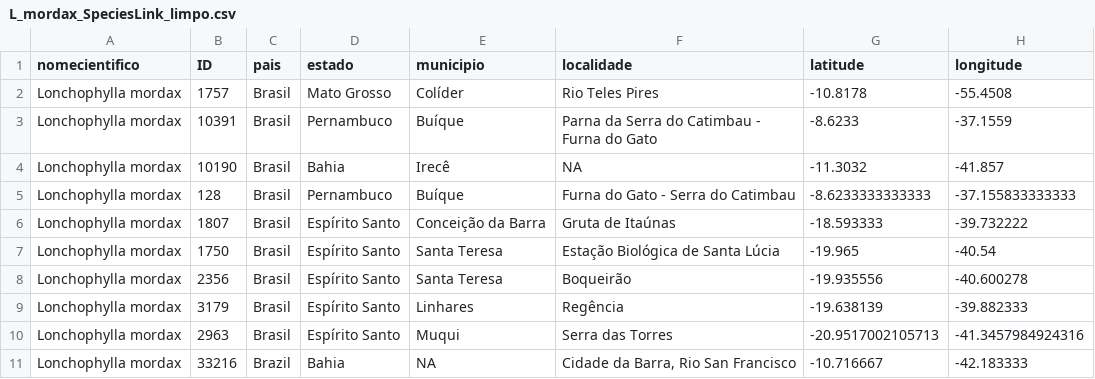
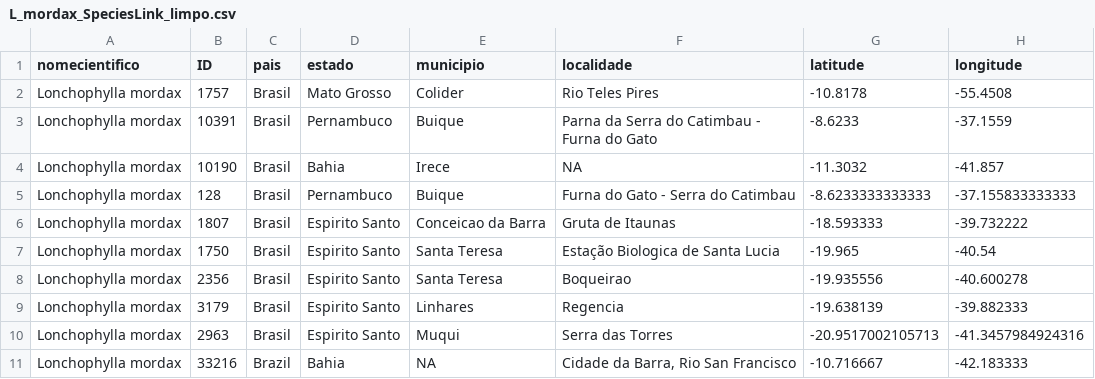
Before and after one commit to guilhermechicarolli/PDPD, a CSV file: Lonchophylla_mordax/SpeciesLink/L_mordax_SpeciesLink_limpo.csv, drawn as a sheet.

```diff
--- a/Lonchophylla_mordax/SpeciesLink/L_mordax_SpeciesLink_limpo.csv
+++ b/Lonchophylla_mordax/SpeciesLink/L_mordax_SpeciesLink_limpo.csv
@@ -1,11 +1,11 @@
 nomecientifico,ID,pais,estado,municipio,localidade,latitude,longitude
-Lonchophylla mordax,1757,Brasil,Mato Grosso,Colíder,Rio Teles Pires,-10.8178,-55.4508
-Lonchophylla mordax,10391,Brasil,Pernambuco,Buíque,Parna da Serra do Catimbau - Furna do Gato,-8.6233,-37.1559
-Lonchophylla mordax,10190,Brasil,Bahia,Irecê,NA,-11.3032,-41.857
-Lonchophylla mordax,128,Brasil,Pernambuco,Buíque,Furna do Gato - Serra do Catimbau,-8.6233333333333,-37.155833333333
-Lonchophylla mordax,1807,Brasil,Espírito Santo,Conceição da Barra,Gruta de Itaúnas,-18.593333,-39.732222
-Lonchophylla mordax,1750,Brasil,Espírito Santo,Santa Teresa,Estação Biológica de Santa Lúcia,-19.965,-40.54
-Lonchophylla mordax,2356,Brasil,Espírito Santo,Santa Teresa,Boqueirão,-19.935556,-40.600278
-Lonchophylla mordax,3179,Brasil,Espírito Santo,Linhares,Regência,-19.638139,-39.882333
-Lonchophylla mordax,2963,Brasil,Espírito Santo,Muqui,Serra das Torres,-20.9517002105713,-41.3457984924316
+Lonchophylla mordax,1757,Brasil,Mato Grosso,Colider,Rio Teles Pires,-10.8178,-55.4508
+Lonchophylla mordax,10391,Brasil,Pernambuco,Buique,Parna da Serra do Catimbau - Furna do Gato,-8.6233,-37.1559
+Lonchophylla mordax,10190,Brasil,Bahia,Irece,NA,-11.3032,-41.857
+Lonchophylla mordax,128,Brasil,Pernambuco,Buique,Furna do Gato - Serra do Catimbau,-8.6233333333333,-37.155833333333
+Lonchophylla mordax,1807,Brasil,Espirito Santo,Conceicao da Barra,Gruta de Itaunas,-18.593333,-39.732222
+Lonchophylla mordax,1750,Brasil,Espirito Santo,Santa Teresa,Estação Biologica de Santa Lucia,-19.965,-40.54
+Lonchophylla mordax,2356,Brasil,Espirito Santo,Santa Teresa,Boqueirao,-19.935556,-40.600278
+Lonchophylla mordax,3179,Brasil,Espirito Santo,Linhares,Regencia,-19.638139,-39.882333
+Lonchophylla mordax,2963,Brasil,Espirito Santo,Muqui,Serra das Torres,-20.9517002105713,-41.3457984924316
 Lonchophylla mordax,33216,Brazil,Bahia,NA,"Cidade da Barra, Rio San Francisco",-10.716667,-42.183333
```
Also changed, not shown: Lonchophylla_mordax/GBIF/L_mordax_GBIF_limpo.csv, 7 other files.
